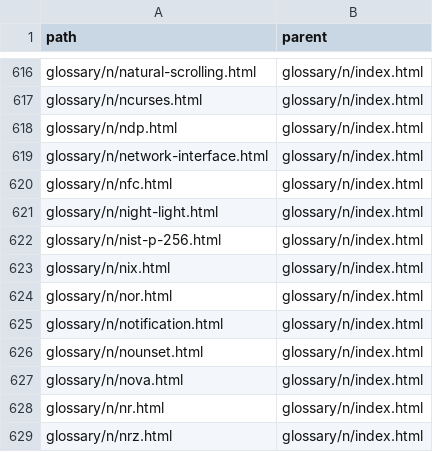
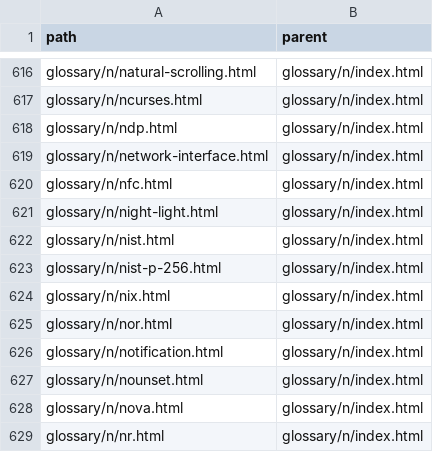
Before and after one commit to greenermoose/tam, a TSV file: knowledge/index.parents.tsv, drawn as a sheet; only a part is shown, gaps mark what is left out; the shorter side is filled out with more unchanged rows; the diff names each change by its address in the sheet, - before the commit and + after, or states it on an @@ line.

```diff
--- a/knowledge/index.parents.tsv
+++ b/knowledge/index.parents.tsv
+row 622: glossary/n/nist.html | glossary/n/index.html
```
Also changed, not shown: knowledge/index.kinds.tsv, knowledge/index.tsv, 8 other files.
